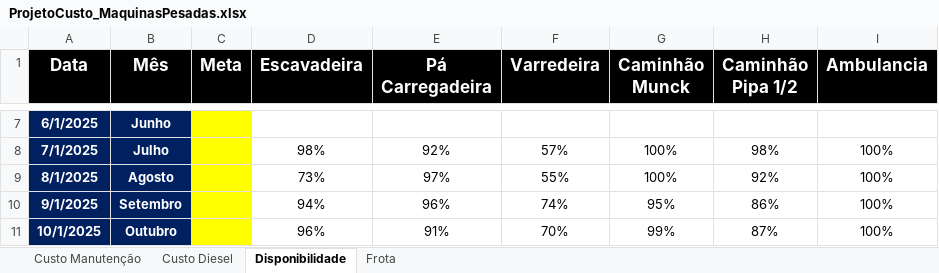
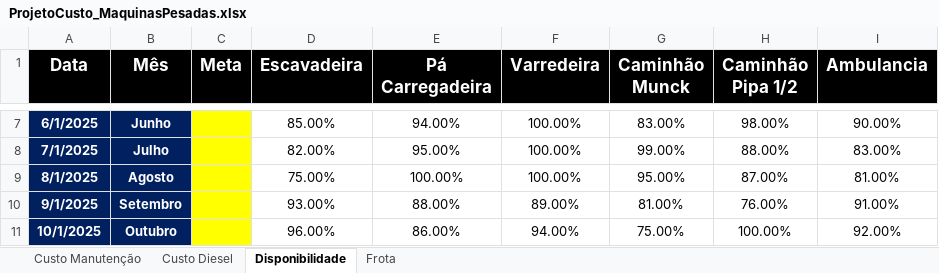
Before and after one commit to diegobernardessv/AnaliseDadosMaquinasPesadas, an Excel workbook: ProjetoCusto_MaquinasPesadas.xlsx, sheet Disponibilidade, drawn as a sheet; only a part is shown, gaps mark what is left out; values as stored, in another font and other column widths than the file's, no borders; conditional formats not drawn; the diff covers the shown part only; the diff names each change by its address in the sheet, - before the commit and + after, or states it on an @@ line.

```diff
--- a/ProjetoCusto_MaquinasPesadas.xlsx (sheet Disponibilidade)
+++ b/ProjetoCusto_MaquinasPesadas.xlsx (sheet Disponibilidade)
-D7 (Escavadeira): (empty)
+D7 (Escavadeira): 85.00%
-E7 (Pá Carregadeira): (empty)
+E7 (Pá Carregadeira): 94.00%
-F7 (Varredeira): (empty)
+F7 (Varredeira): 100.00%
-G7 (Caminhão Munck): (empty)
+G7 (Caminhão Munck): 83.00%
-H7 (Caminhão Pipa 1/2): (empty)
+H7 (Caminhão Pipa 1/2): 98.00%
-I7 (Ambulancia): (empty)
+I7 (Ambulancia): 90.00%
-D8 (Escavadeira): 98%
+D8 (Escavadeira): 82.00%
-E8 (Pá Carregadeira): 92%
+E8 (Pá Carregadeira): 95.00%
-F8 (Varredeira): 57%
+F8 (Varredeira): 100.00%
-G8 (Caminhão Munck): 100%
+G8 (Caminhão Munck): 99.00%
-H8 (Caminhão Pipa 1/2): 98%
+H8 (Caminhão Pipa 1/2): 88.00%
-I8 (Ambulancia): 100%
+I8 (Ambulancia): 83.00%
-D9 (Escavadeira): 73%
+D9 (Escavadeira): 75.00%
-E9 (Pá Carregadeira): 97%
+E9 (Pá Carregadeira): 100.00%
-F9 (Varredeira): 55%
+F9 (Varredeira): 100.00%
-G9 (Caminhão Munck): 100%
+G9 (Caminhão Munck): 95.00%
-H9 (Caminhão Pipa 1/2): 92%
+H9 (Caminhão Pipa 1/2): 87.00%
-I9 (Ambulancia): 100%
+I9 (Ambulancia): 81.00%
-D10 (Escavadeira): 94%
+D10 (Escavadeira): 93.00%
-E10 (Pá Carregadeira): 96%
+E10 (Pá Carregadeira): 88.00%
-F10 (Varredeira): 74%
+F10 (Varredeira): 89.00%
-G10 (Caminhão Munck): 95%
+G10 (Caminhão Munck): 81.00%
-H10 (Caminhão Pipa 1/2): 86%
+H10 (Caminhão Pipa 1/2): 76.00%
-I10 (Ambulancia): 100%
+I10 (Ambulancia): 91.00%
-D11 (Escavadeira): 96%
+D11 (Escavadeira): 96.00%
-E11 (Pá Carregadeira): 91%
+E11 (Pá Carregadeira): 86.00%
-F11 (Varredeira): 70%
+F11 (Varredeira): 94.00%
-G11 (Caminhão Munck): 99%
+G11 (Caminhão Munck): 75.00%
-H11 (Caminhão Pipa 1/2): 87%
+H11 (Caminhão Pipa 1/2): 100.00%
-I11 (Ambulancia): 100%
+I11 (Ambulancia): 92.00%
```
Also changed, not shown: 42 edited cells elsewhere in this sheet, sheet Custo Manutenção, sheet Custo Diesel, sheet Frota, 8 other files.
